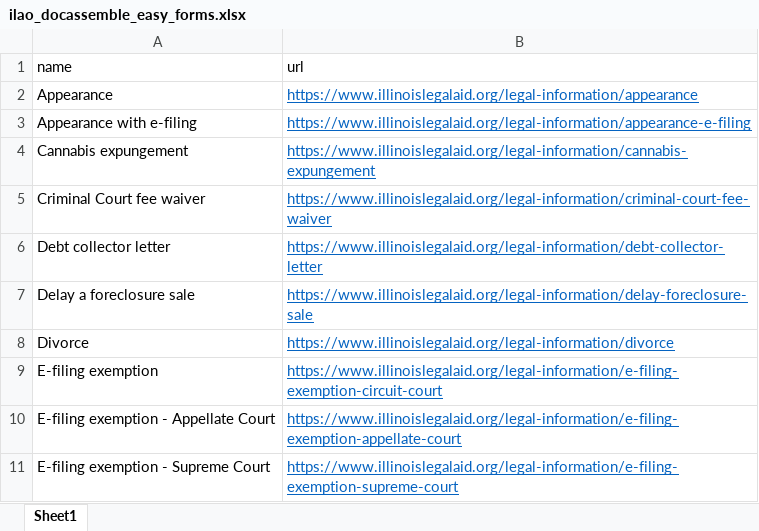
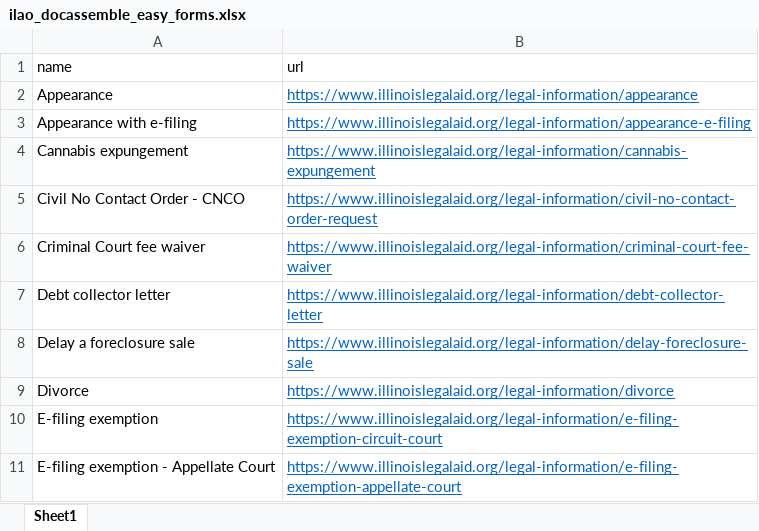
Before and after one commit to IllinoisLegalAidOnline/docassemble-ILAO, an Excel workbook: docassemble/ILAO/data/sources/ilao_docassemble_easy_forms.xlsx, sheet Sheet1, drawn as a sheet; only a part is shown; the shorter side is filled out with more unchanged rows; values as stored, in another font and other column widths than the file's, no borders; the diff names each change by its address in the sheet, - before the commit and + after, or states it on an @@ line.

Commit message:
Added CNCO to easy form spreadsheet

```diff
--- a/docassemble/ILAO/data/sources/ilao_docassemble_easy_forms.xlsx (sheet Sheet1)
+++ b/docassemble/ILAO/data/sources/ilao_docassemble_easy_forms.xlsx (sheet Sheet1)
+row 5: Civil No Contact Order - CNCO | https://www.illinoislegalaid.org/legal-information/civil-no-contact-order-request
```
Also changed, not shown: 2 other files.
